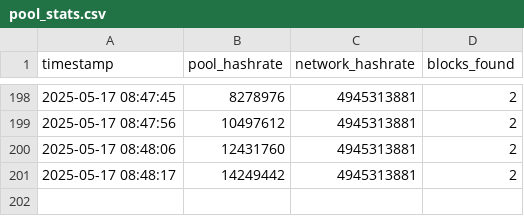
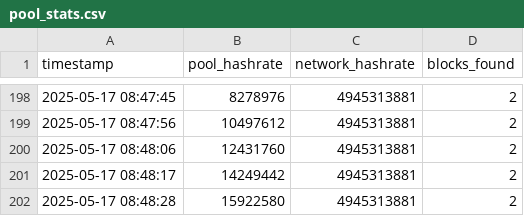
Before and after one commit to rahmabounas/qpool, a CSV file: data/pool_stats.csv, drawn as a sheet; only a part is shown, gaps mark what is left out; the diff names each change by its address in the sheet, - before the commit and + after, or states it on an @@ line.

Commit message:
Update pool stats 2025-05-17 08:48:28

```diff
--- a/data/pool_stats.csv
+++ b/data/pool_stats.csv
+row 202: 2025-05-17 08:48:28 | 15922580 | 4945313881 | 2
```
